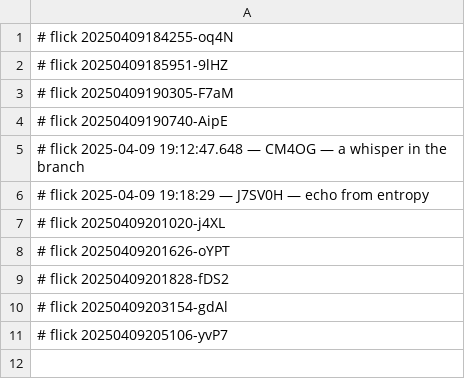
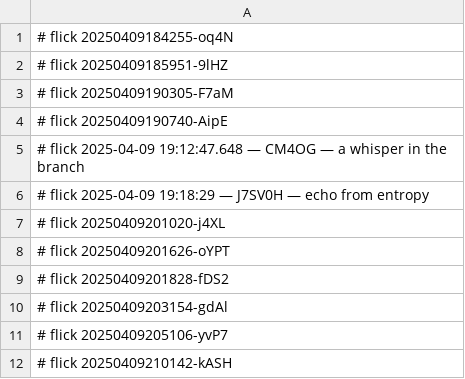
Before and after one commit to abikesa/plant, a CSV file: kitabo/pdfs/.csv, drawn as a sheet.

Commit message:
kitabo/pdfs/.csv

```diff
--- a/kitabo/pdfs/.csv
+++ b/kitabo/pdfs/.csv
@@ -11 +11,2 @@
 # flick 20250409205106-yvP7
+# flick 20250409210142-kASH
```
